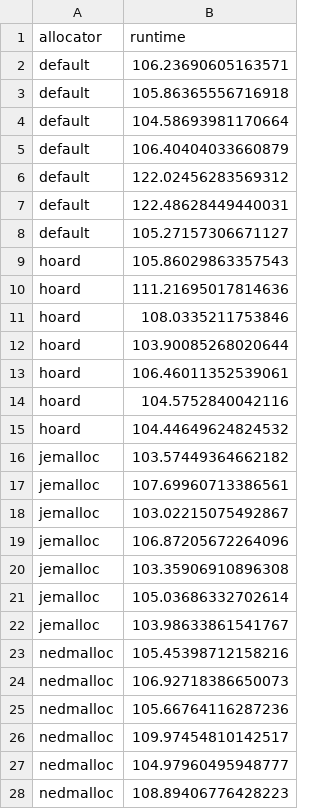
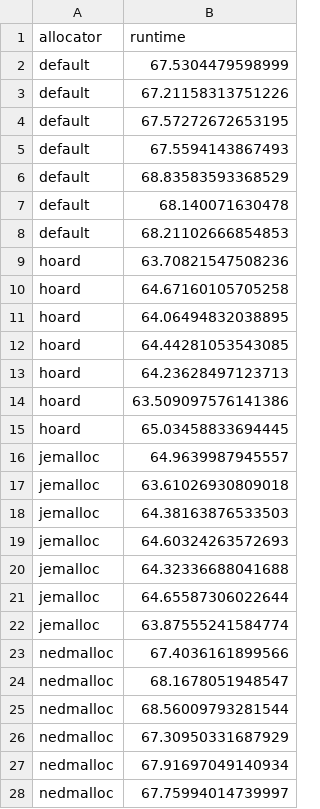
Before and after one commit to FenTheFox/499T, a CSV file: results/firefox/render.csv, drawn as a sheet; only a part is shown; the diff covers the shown part only.

Commit message:
add new results, make bench script one file again (don't remember why I split it up)

```diff
--- a/results/firefox/render.csv
+++ b/results/firefox/render.csv
@@ -1,28 +1,28 @@
 allocator,runtime
-default,106.23690605163571
-default,105.86365556716918
-default,104.58693981170664
-default,106.40404033660879
-default,122.02456283569312
-default,122.48628449440031
-default,105.27157306671127
-hoard,105.86029863357543
-hoard,111.21695017814636
-hoard,108.0335211753846
-hoard,103.90085268020644
-hoard,106.46011352539061
-hoard,104.5752840042116
-hoard,104.44649624824532
-jemalloc,103.57449364662182
-jemalloc,107.69960713386561
-jemalloc,103.02215075492867
-jemalloc,106.87205672264096
-jemalloc,103.35906910896308
-jemalloc,105.03686332702614
-jemalloc,103.98633861541767
-nedmalloc,105.45398712158216
-nedmalloc,106.92718386650073
-nedmalloc,105.66764116287236
-nedmalloc,109.97454810142517
-nedmalloc,104.97960495948777
-nedmalloc,108.89406776428223
+default,67.5304479598999
+default,67.21158313751226
+default,67.57272672653195
+default,67.5594143867493
+default,68.83583593368529
+default,68.140071630478
+default,68.21102666854853
+hoard,63.70821547508236
+hoard,64.67160105705258
+hoard,64.06494832038895
+hoard,64.44281053543085
+hoard,64.23628497123713
+hoard,63.509097576141386
+hoard,65.03458833694445
+jemalloc,64.9639987945557
+jemalloc,63.61026930809018
+jemalloc,64.38163876533503
+jemalloc,64.60324263572693
+jemalloc,64.32336688041688
+jemalloc,64.65587306022644
+jemalloc,63.87555241584774
+nedmalloc,67.4036161899566
+nedmalloc,68.1678051948547
+nedmalloc,68.56009793281544
+nedmalloc,67.30950331687929
+nedmalloc,67.91697049140934
+nedmalloc,67.75994014739997
```
Also changed, not shown: 1 edited cell elsewhere in this file, results/firefox/js.csv, results/firefox/render_stats.csv, 9 other files.
